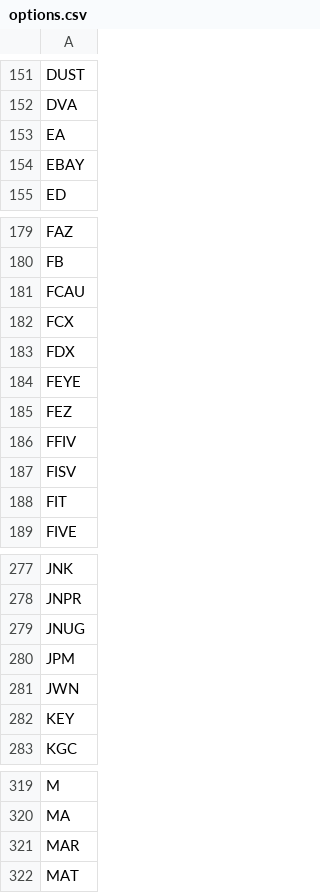
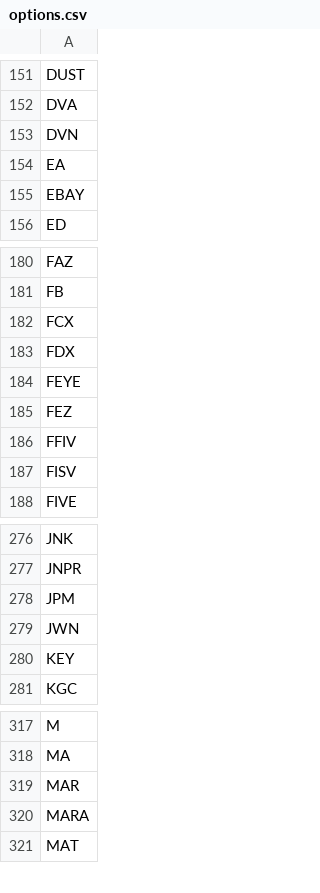
Before and after one commit to erikbryant/options, a CSV file: options.csv, drawn as a sheet; only a part is shown, gaps mark what is left out; removed rows and columns are numbered as before the commit, all else as after; the diff covers the shown part only; the diff names each change by its address in the sheet, - before the commit and + after, or states it on an @@ line.

Commit message:
Update to latest USE data

```diff
--- a/options.csv
+++ b/options.csv
+row 153: DVN
-row 181: FCAU
-row 188: FIT
-row 279: JNUG
+row 320: MARA
```
Also changed, not shown: 3 removed rows elsewhere in this file.
